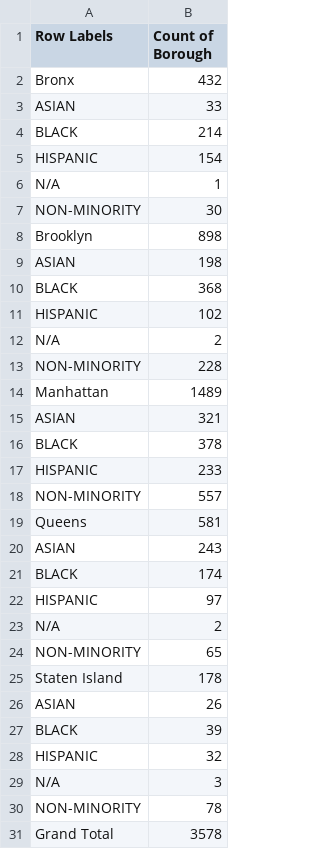
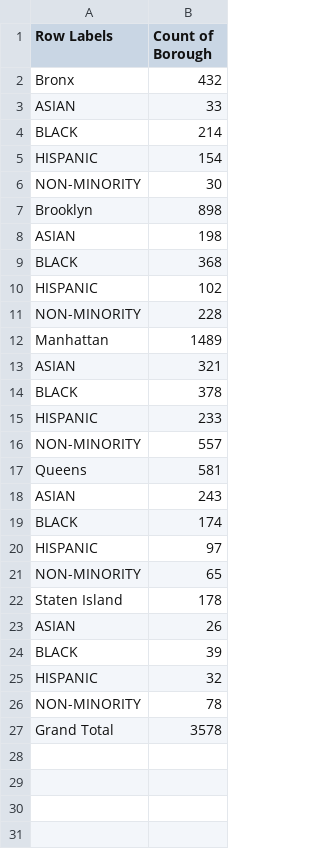
Before and after one commit to shreyavaidy/shreyavaidy.github.io, a CSV file: dvproj/assets/EBE_data.csv, drawn as a sheet.

```diff
--- a/dvproj/assets/EBE_data.csv
+++ b/dvproj/assets/EBE_data.csv
@@ -5,3 +5,2 @@ BLACK,214
 HISPANIC,154
-N/A,1
 NON-MINORITY,30
@@ -11,3 +10,2 @@ BLACK,368
 HISPANIC,102
-N/A,2
 NON-MINORITY,228
@@ -22,3 +20,2 @@ BLACK,174
 HISPANIC,97
-N/A,2
 NON-MINORITY,65
@@ -28,3 +25,2 @@ BLACK,39
 HISPANIC,32
-N/A,3
 NON-MINORITY,78
```
Also changed, not shown: 2 other files.
